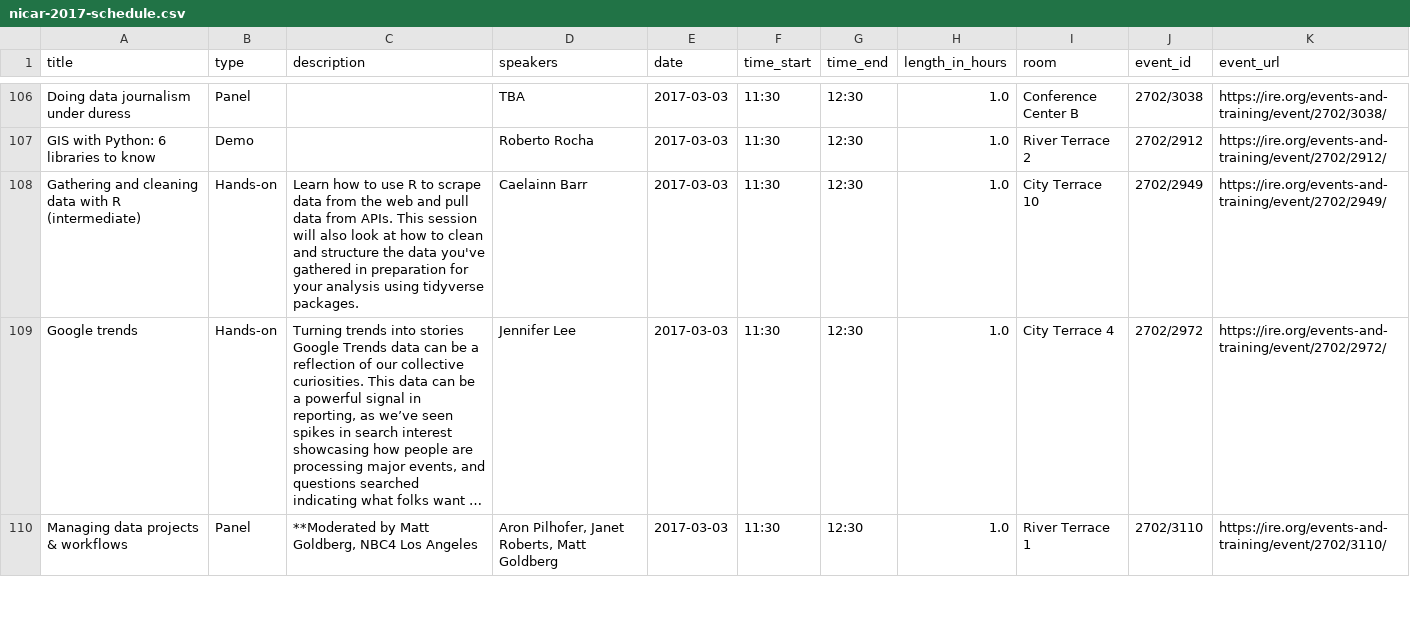
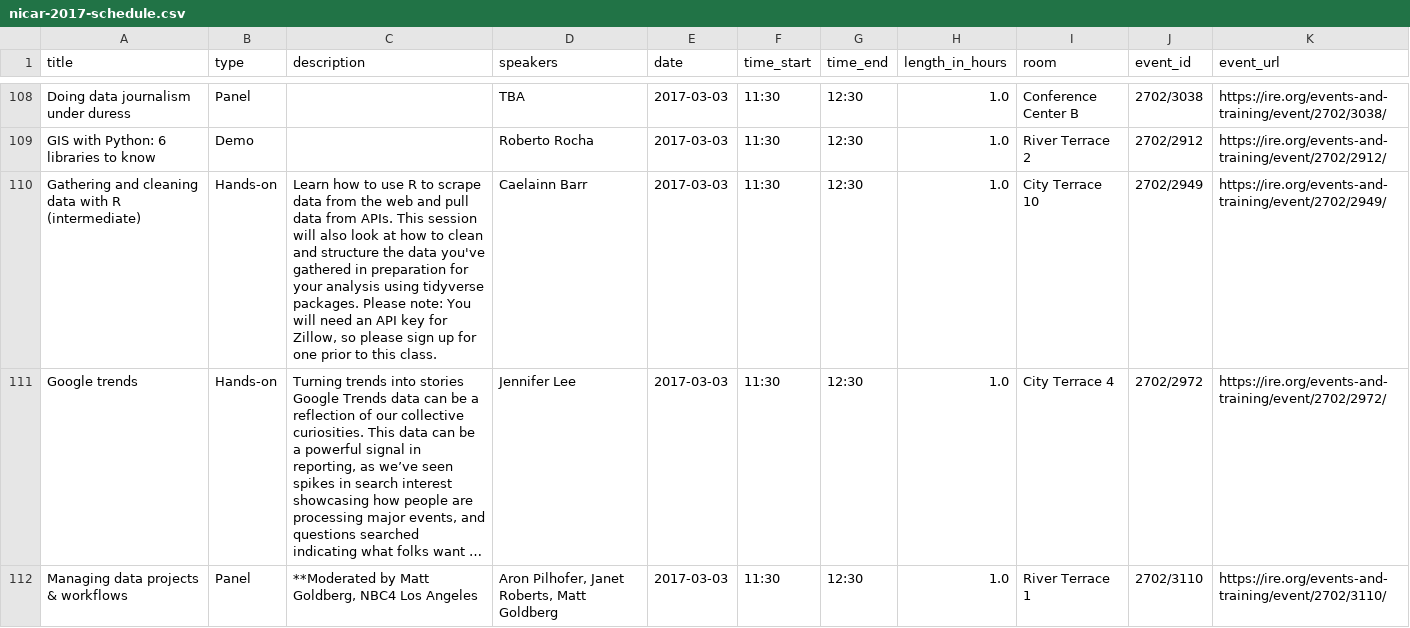
Before and after one commit to jsvine/nicar-2017-schedule, a CSV file: schedule/nicar-2017-schedule.csv, drawn as a sheet; only a part is shown, gaps mark what is left out; long unchanged cells end in …; addresses are those after the commit; the diff covers the shown part only; the diff names each change by its address in the sheet, - before the commit and + after, or states it on an @@ line.

```diff
--- a/schedule/nicar-2017-schedule.csv
+++ b/schedule/nicar-2017-schedule.csv
-C110 (description): …tidyverse packages.
+C110 (description): …tidyverse packages. Please note: You will need an API key for Zillow, so please sign up for one prior to this class.
```
Also changed, not shown: 3 added rows, 1 removed row and 13 edited cells elsewhere in this file, 2 other files.
